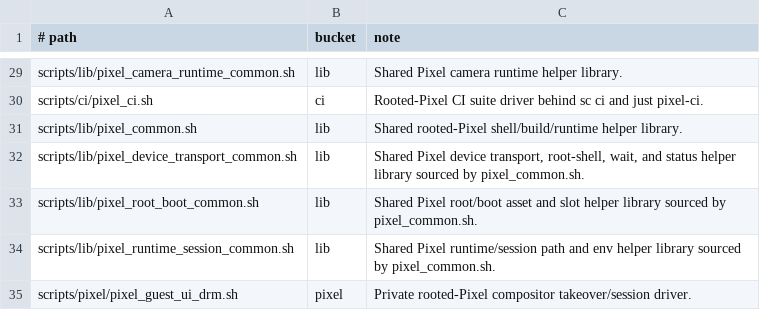
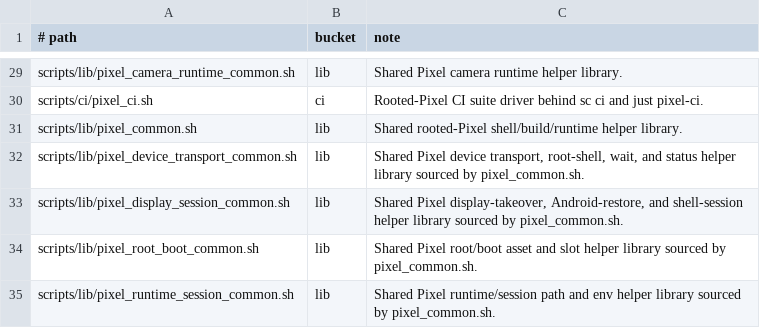
Before and after one commit to justinmoon/shadow, a TSV file: scripts/ci/script_inventory.tsv, drawn as a sheet; only a part is shown, gaps mark what is left out; the shorter side is filled out with more unchanged rows; the diff names each change by its address in the sheet, - before the commit and + after, or states it on an @@ line.

Commit message:
refactor: split pixel display session helpers

```diff
--- a/scripts/ci/script_inventory.tsv
+++ b/scripts/ci/script_inventory.tsv
+row 33: scripts/lib/pixel_display_session_common.sh | lib | Shared Pixel display-takeover, Android-restore, and shell-session helper library sourced by pixel_common.sh.
```
Also changed, not shown: 3 other files.
